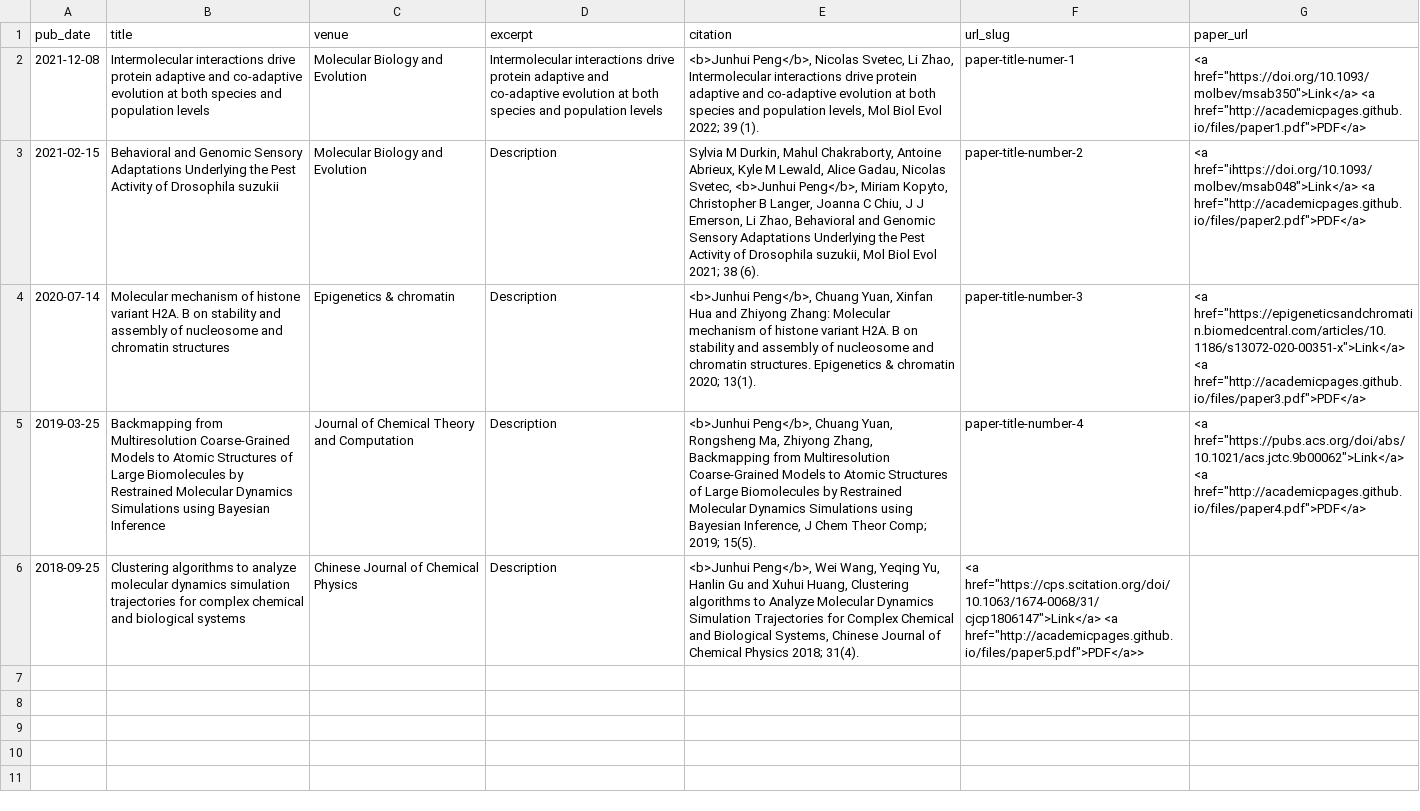
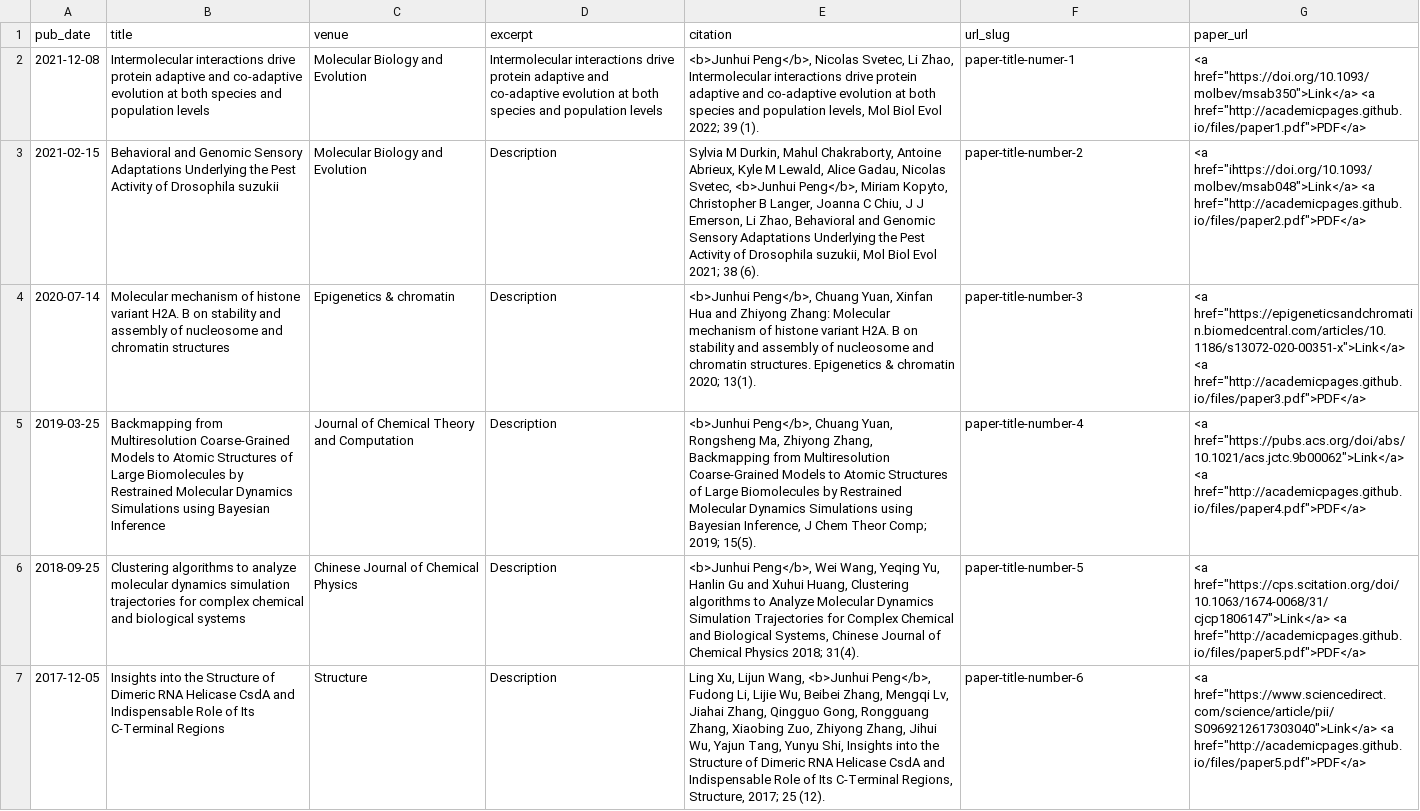
Before and after one commit to jhpanda/jhpanda.github.io, a TSV file: markdown_generator/publications.tsv, drawn as a sheet; the diff names each change by its address in the sheet, - before the commit and + after, or states it on an @@ line.

```diff
--- a/markdown_generator/publications.tsv
+++ b/markdown_generator/publications.tsv
-F6 (url_slug): <a href="https://cps.scitation.org/doi/10.1063/1674-0068/31/cjcp1806147">Link</a> <a href="http://academicpages.github.io/files/paper5.pdf">PDF</a>>
+F6 (url_slug): paper-title-number-5
-G6 (paper_url): (empty)
+G6 (paper_url): <a href="https://cps.scitation.org/doi/10.1063/1674-0068/31/cjcp1806147">Link</a> <a href="http://academicpages.github.io/files/paper5.pdf">PDF</a>
+row 7: 2017-12-05 | Insights into the Structure of Dimeric RNA Helicase CsdA and Indispensable Role of Its C-Terminal Regions | Structure | Description | Ling Xu, Lijun Wang, <b>Junhui Peng</b>, Fudong Li, Lijie Wu, Beibei Zhang, Mengqi Lv, Jiahai Zhang, Qingguo Gong, Rongguang Zhang, Xiaobing Zuo, Zhiyong Zhang, Jihui Wu, Yajun Tang, Yunyu Shi, Insights into the Structure of Dimeric RNA Helicase CsdA and Indispensable Role of Its C-Terminal Regions, Structure, 2017; 25 (12). | paper-title-number-6 | <a href="https://www.sciencedirect.com/science/article/pii/S0969212617303040">Link</a> <a href="http://academicpages.github.io/files/paper5.pdf">PDF</a>
```
Also changed, not shown: 3 other files.
